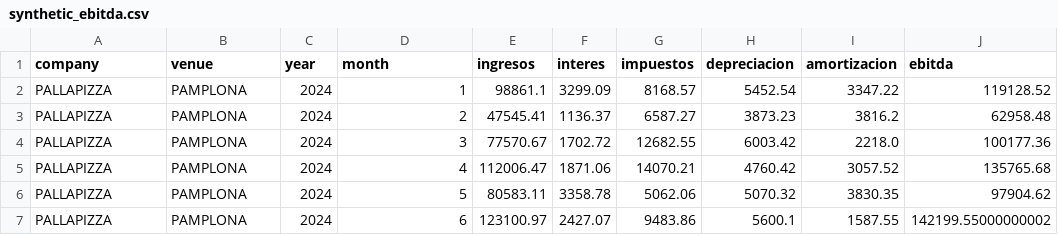
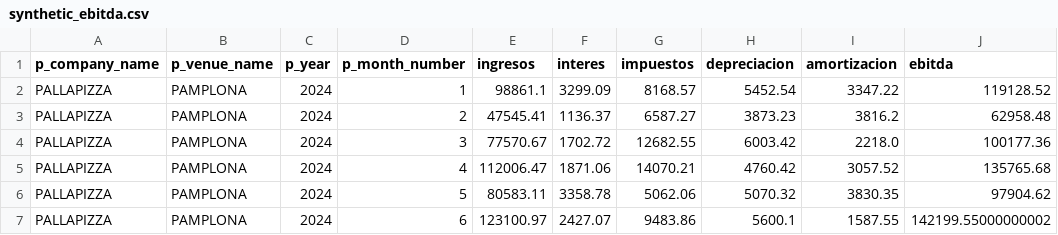
Before and after one commit to LordAmadeus1/botpress_sql_backend, a CSV file: data/synthetic_ebitda.csv, drawn as a sheet; only a part is shown.

Commit message:
Update synthetic_ebitda.csv

```diff
--- a/data/synthetic_ebitda.csv
+++ b/data/synthetic_ebitda.csv
@@ -1,2 +1,2 @@
-company,venue,year,month,ingresos,interes,impuestos,depreciacion,amortizacion,ebitda
+p_company_name,p_venue_name,p_year,p_month_number,ingresos,interes,impuestos,depreciacion,amortizacion,ebitda
 PALLAPIZZA,PAMPLONA,2024,1,98861.1,3299.09,8168.57,5452.54,3347.22,119128.52
```
